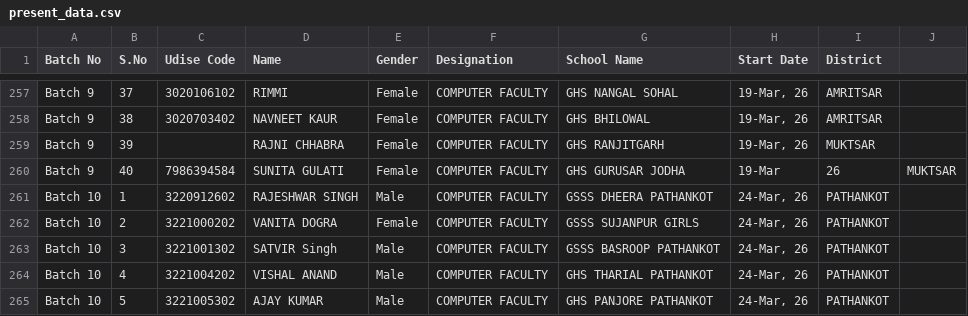
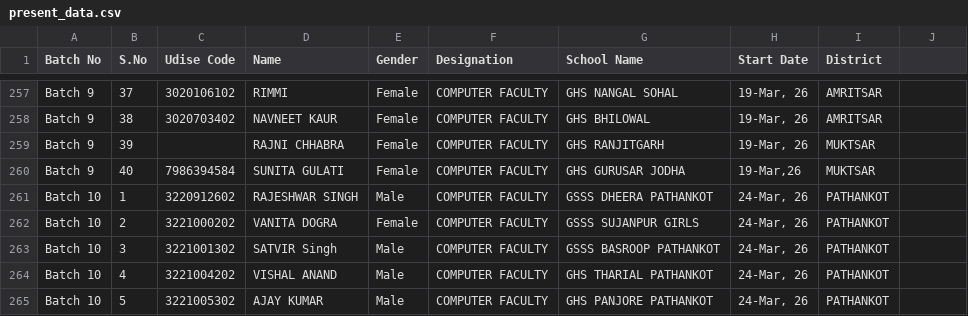
Before and after one commit to rahulrai-02/Teachers-training-in-ICT-Digital-Initiatives, a CSV file: static/present_data.csv, drawn as a sheet; only a part is shown, gaps mark what is left out.

```diff
--- a/static/present_data.csv
+++ b/static/present_data.csv
@@ -259,3 +259,3 @@ Batch 9,38,3020703402,NAVNEET KAUR,Female,COMPUTER FACULTY,GHS BHILOWAL,"19-Mar,
 Batch 9,39,,RAJNI CHHABRA,Female,COMPUTER FACULTY,GHS RANJITGARH,"19-Mar, 26",MUKTSAR
-Batch 9,40,7986394584,SUNITA GULATI,Female,COMPUTER FACULTY,GHS GURUSAR JODHA ,19-Mar,26,MUKTSAR
+Batch 9,40,7986394584,SUNITA GULATI,Female,COMPUTER FACULTY,GHS GURUSAR JODHA ,"19-Mar,26",MUKTSAR
 Batch 10,1,3220912602,RAJESHWAR SINGH,Male,COMPUTER FACULTY,GSSS DHEERA PATHANKOT,"24-Mar, 26",PATHANKOT
```
